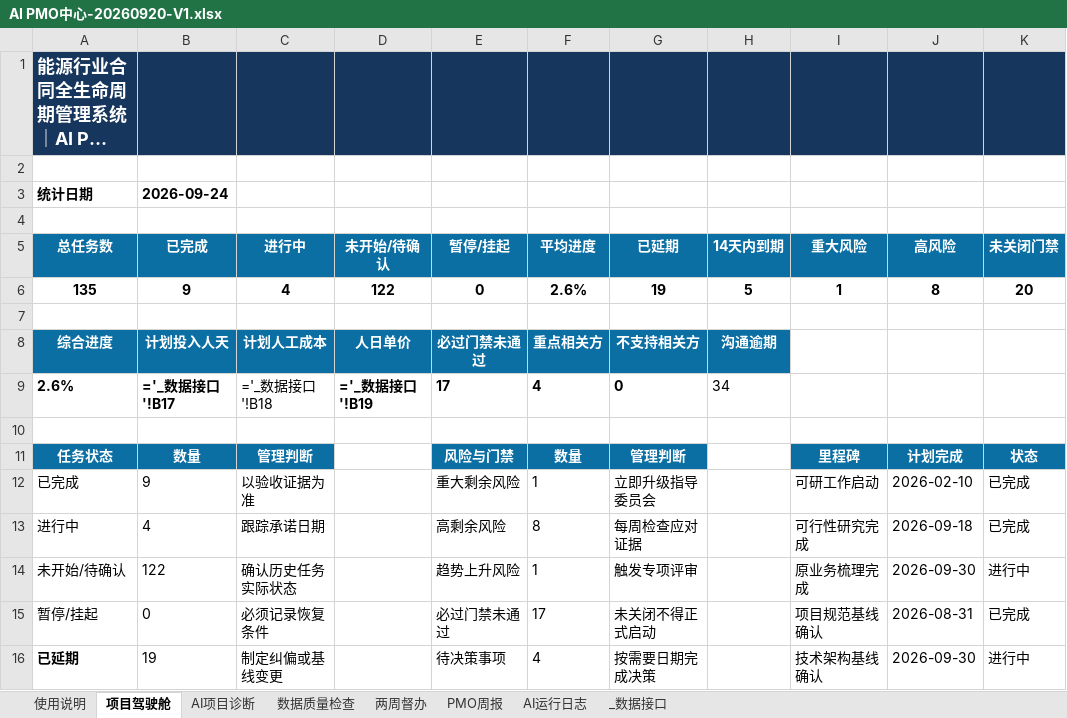
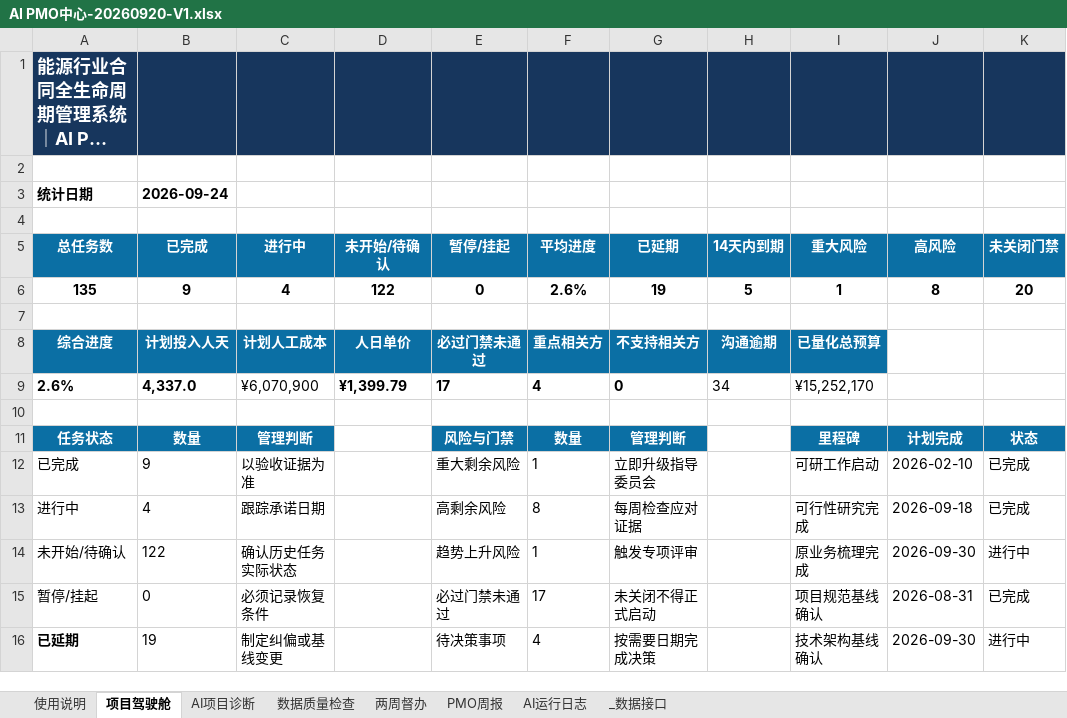
Before and after one commit to zhaolux/ai_pmo, an Excel workbook: 合同全生命周期管理系统-项目管理套件/11_AI_PMO中心/AI PMO中心-20260920-V1.xlsx, sheet 项目驾驶舱, drawn as a sheet; only a part is shown; long unchanged cells end in …; values as stored, in another font and other column widths than the file's, no borders; formulas without a stored value are shown as written; charts and pictures not drawn; the diff names each change by its address in the sheet, - before the commit and + after, or states it on an @@ line.

```diff
--- a/合同全生命周期管理系统-项目管理套件/11_AI_PMO中心/AI PMO中心-20260920-V1.xlsx (sheet 项目驾驶舱)
+++ b/合同全生命周期管理系统-项目管理套件/11_AI_PMO中心/AI PMO中心-20260920-V1.xlsx (sheet 项目驾驶舱)
-I8 (重大风险): (empty)
+I8 (重大风险): 已量化总预算
-I8 fill: none
+I8 fill: #0B6FA4
-B9 (已完成): ='_数据接口'!B17
+B9 (已完成): 4,337.0
-C9 (进行中): ='_数据接口'!B18
+C9 (进行中): ¥6,070,900
-D9 (未开始/待确认): ='_数据接口'!B19
+D9 (未开始/待确认): ¥1,399.79
-I9 (重大风险): (empty)
+I9 (重大风险): ¥15,252,170
```
Also changed, not shown: sheet _数据接口, 5 other files.
